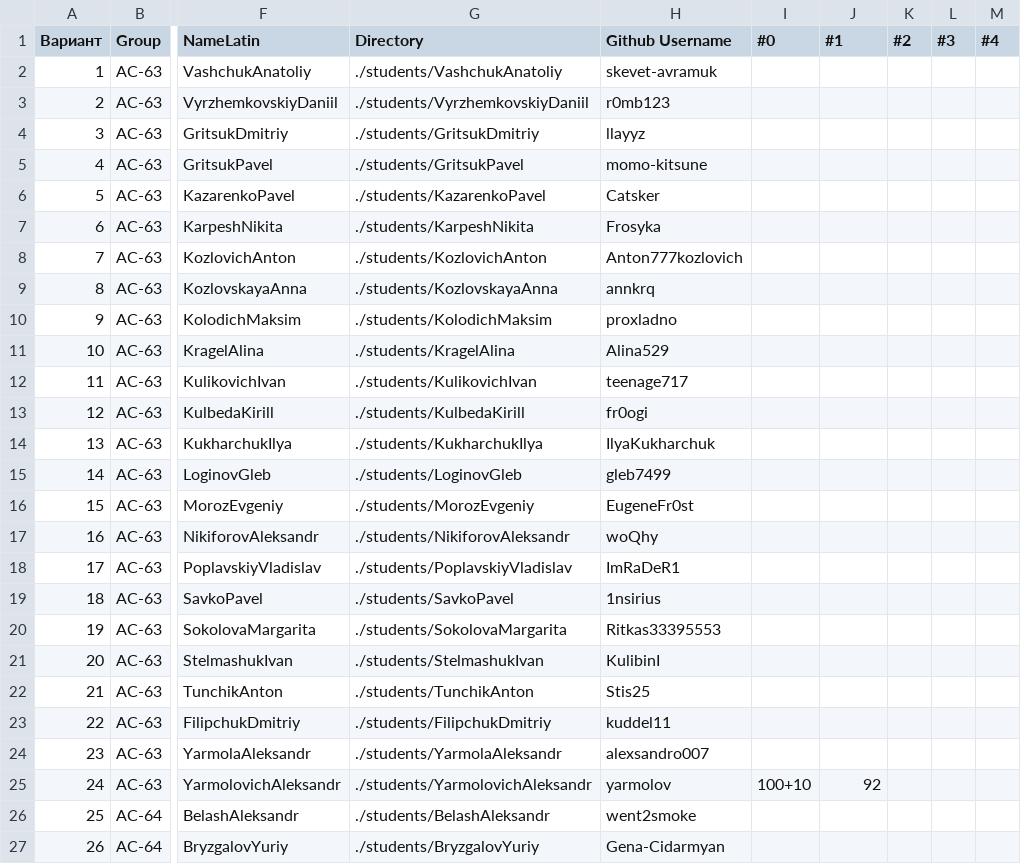
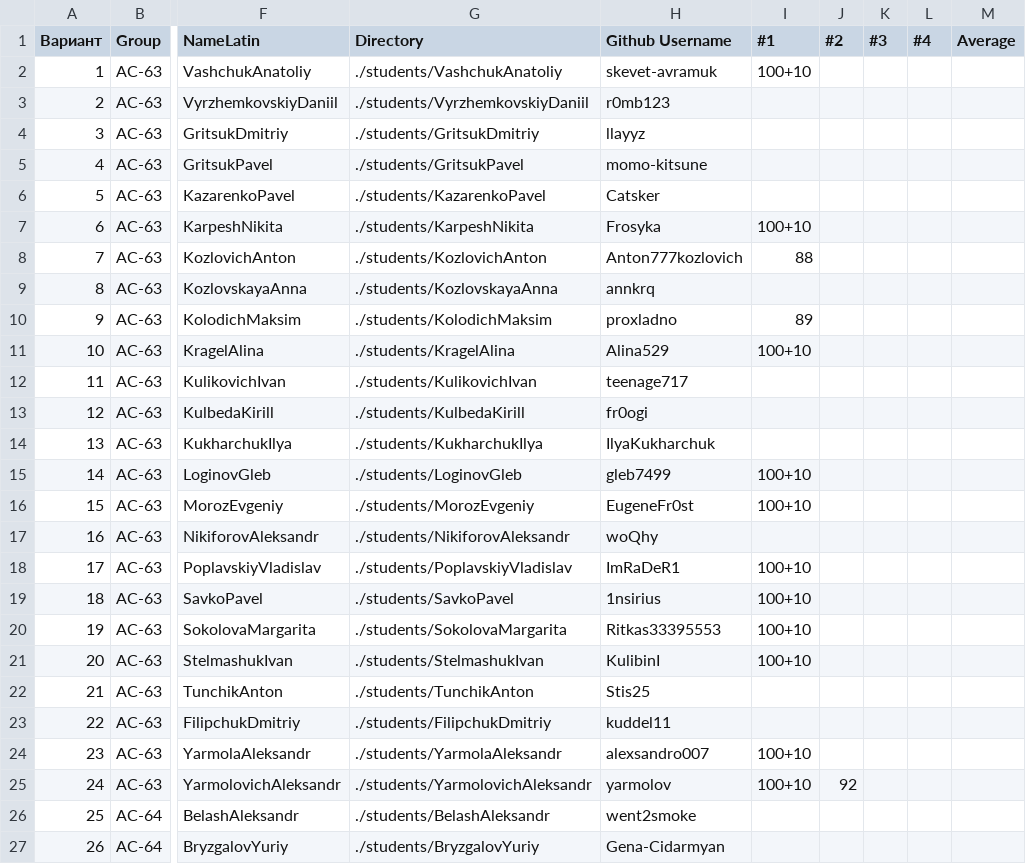
Before and after one commit to gleb7499/RSiOT-2025, a CSV file: students/students.csv, drawn as a sheet; only a part is shown, gaps mark what is left out; removed rows and columns are numbered as before the commit, all else as after; the diff covers the shown part only; the diff names each change by its address in the sheet, - before the commit and + after, or states it on an @@ line.

```diff
--- a/students/students.csv
+++ b/students/students.csv
-column I (#0), row 25: 100+10
+column M (Average), empty
-I2 (#1): (empty)
+I2 (#1): 100+10
-I7 (#1): (empty)
+I7 (#1): 100+10
-I8 (#1): (empty)
+I8 (#1): 88
-I10 (#1): (empty)
+I10 (#1): 89
-I11 (#1): (empty)
+I11 (#1): 100+10
-I15:I16 (#1): (empty)
+I15:I16 (#1): 100+10
-I18:I21 (#1): (empty)
+I18:I21 (#1): 100+10
-I24 (#1): (empty)
+I24 (#1): 100+10
-I25 (#1): 92
+I25 (#1): 100+10
-J25 (#2): (empty)
+J25 (#2): 92
```
Also changed, not shown: 3 edited cells elsewhere in this file, 3 other files.
